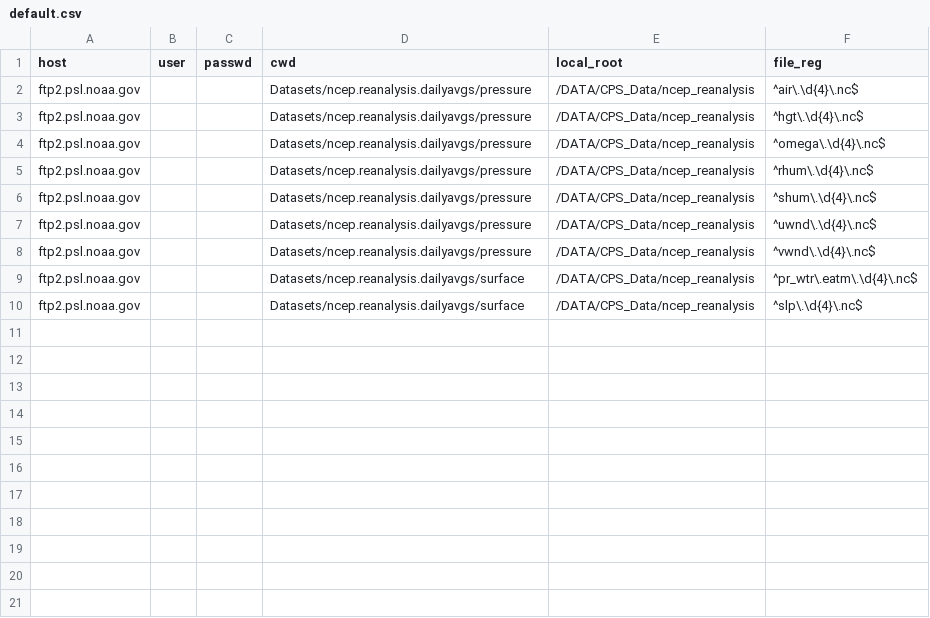
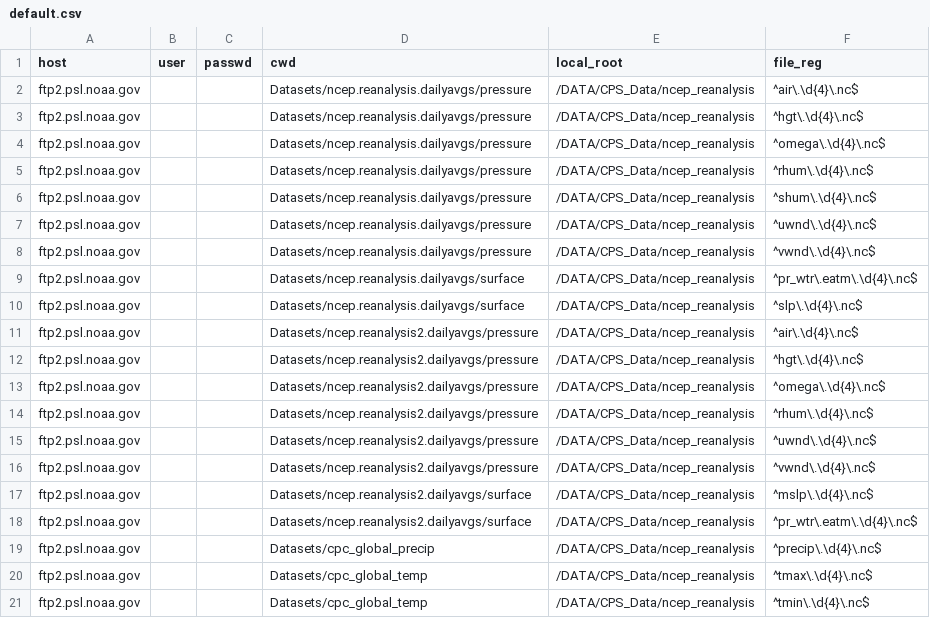
Before and after one commit to yangdangfu/data_utils, a CSV file: default.csv, drawn as a sheet; the diff names each change by its address in the sheet, - before the commit and + after, or states it on an @@ line.

```diff
--- a/default.csv
+++ b/default.csv
+row 11: ftp2.psl.noaa.gov |  |  | Datasets/ncep.reanalysis2.dailyavgs/pressure | /DATA/CPS_Data/ncep_reanalysis | ^air\.\d{4}\.nc$
+row 12: ftp2.psl.noaa.gov |  |  | Datasets/ncep.reanalysis2.dailyavgs/pressure | /DATA/CPS_Data/ncep_reanalysis | ^hgt\.\d{4}\.nc$
+row 13: ftp2.psl.noaa.gov |  |  | Datasets/ncep.reanalysis2.dailyavgs/pressure | /DATA/CPS_Data/ncep_reanalysis | ^omega\.\d{4}\.nc$
+row 14: ftp2.psl.noaa.gov |  |  | Datasets/ncep.reanalysis2.dailyavgs/pressure | /DATA/CPS_Data/ncep_reanalysis | ^rhum\.\d{4}\.nc$
+row 15: ftp2.psl.noaa.gov |  |  | Datasets/ncep.reanalysis2.dailyavgs/pressure | /DATA/CPS_Data/ncep_reanalysis | ^uwnd\.\d{4}\.nc$
+row 16: ftp2.psl.noaa.gov |  |  | Datasets/ncep.reanalysis2.dailyavgs/pressure | /DATA/CPS_Data/ncep_reanalysis | ^vwnd\.\d{4}\.nc$
+row 17: ftp2.psl.noaa.gov |  |  | Datasets/ncep.reanalysis2.dailyavgs/surface | /DATA/CPS_Data/ncep_reanalysis | ^mslp\.\d{4}\.nc$
+row 18: ftp2.psl.noaa.gov |  |  | Datasets/ncep.reanalysis2.dailyavgs/surface | /DATA/CPS_Data/ncep_reanalysis | ^pr_wtr\.eatm\.\d{4}\.nc$
+row 19: ftp2.psl.noaa.gov |  |  | Datasets/cpc_global_precip | /DATA/CPS_Data/ncep_reanalysis | ^precip\.\d{4}\.nc$
+row 20: ftp2.psl.noaa.gov |  |  | Datasets/cpc_global_temp | /DATA/CPS_Data/ncep_reanalysis | ^tmax\.\d{4}\.nc$
+row 21: ftp2.psl.noaa.gov |  |  | Datasets/cpc_global_temp | /DATA/CPS_Data/ncep_reanalysis | ^tmin\.\d{4}\.nc$
```
Also changed, not shown: 2 other files.
